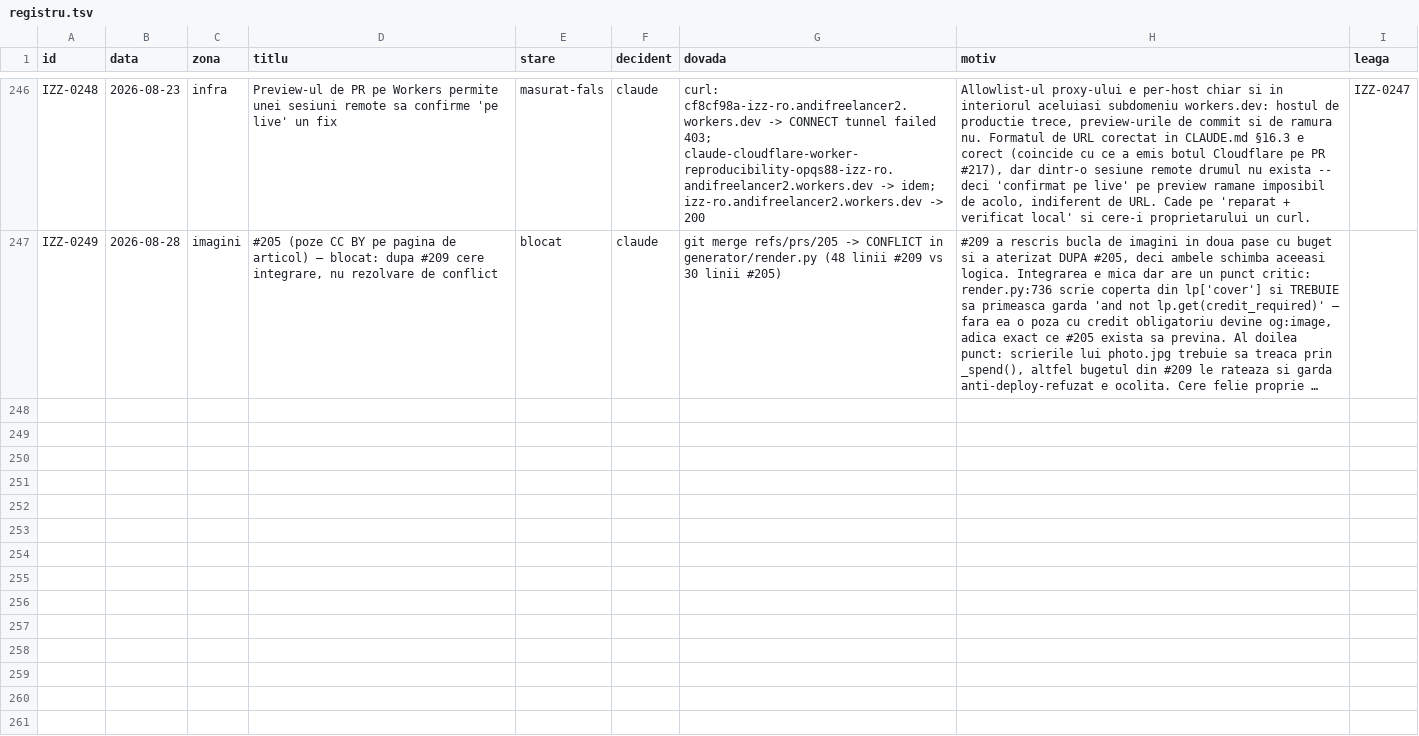
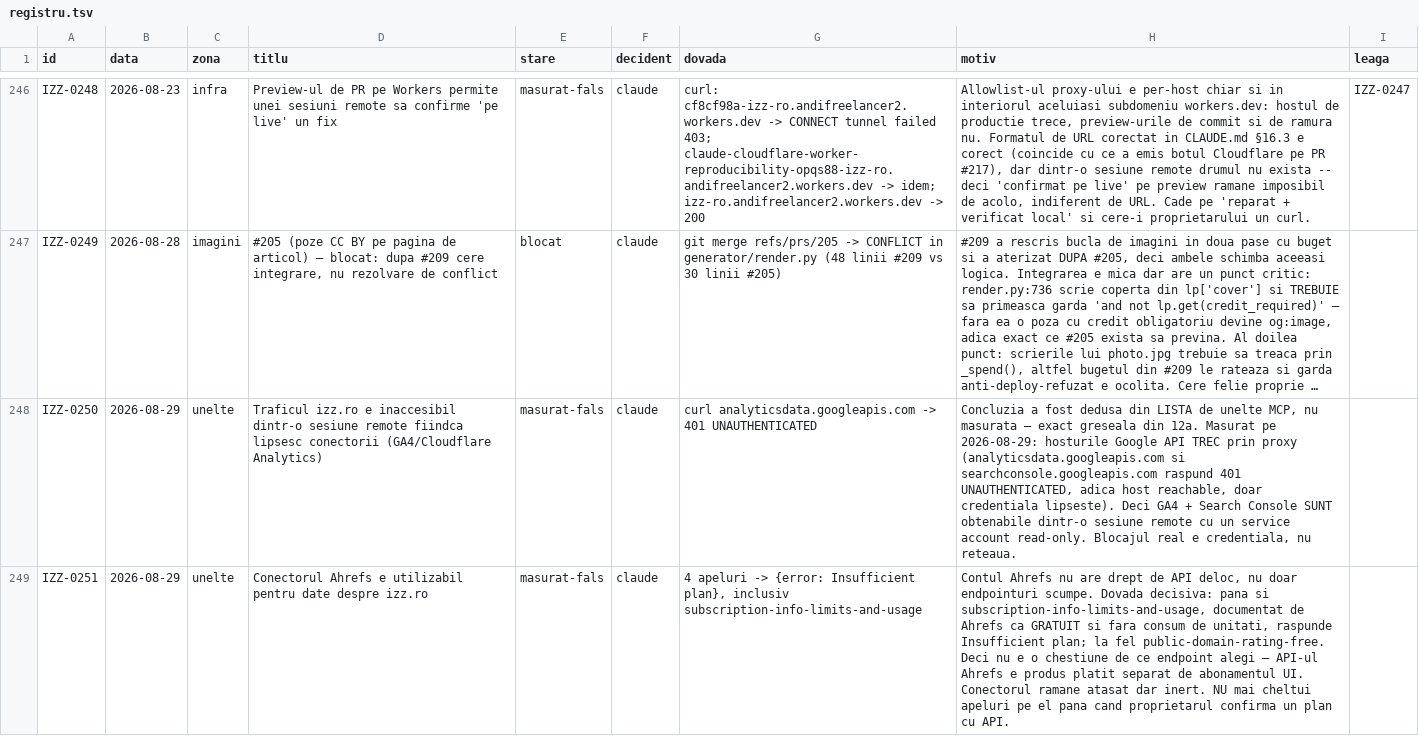
Before and after one commit to Ramanul/izz-ro, a TSV file: specs/registru.tsv, drawn as a sheet; only a part is shown, gaps mark what is left out; long unchanged cells end in …; the diff covers the shown part only; the diff names each change by its address in the sheet, - before the commit and + after, or states it on an @@ line.

```diff
--- a/specs/registru.tsv
+++ b/specs/registru.tsv
+row 248: IZZ-0250 | 2026-08-29 | unelte | Traficul izz.ro e inaccesibil dintr-o sesiune remote fiindca lipsesc conectorii (GA4/Cloudflare Analytics) | masurat-fals | claude | curl analyticsdata.googleapis.com -> 401 UNAUTHENTICATED | Concluzia a fost dedusa din LISTA de unelte MCP, nu masurata — exact greseala din 12a. Masurat pe 2026-08-29: hosturile Google API TREC prin proxy (analyticsdata.googleapis.com si searchconsole.googleapis.com raspund 401 UNAUTHENTICATED, adica host reachable, doar credentiala lipseste). Deci GA4 + Search Console SUNT obtenabile dintr-o sesiune remote cu un service account read-only. Blocajul real e credentiala, nu reteaua.
+row 249: IZZ-0251 | 2026-08-29 | unelte | Conectorul Ahrefs e utilizabil pentru date despre izz.ro | masurat-fals | claude | 4 apeluri -> {error: Insufficient plan}, inclusiv subscription-info-limits-and-usage | Contul Ahrefs nu are drept de API deloc, nu doar endpointuri scumpe. Dovada decisiva: pana si subscription-info-limits-and-usage, documentat de Ahrefs ca GRATUIT si fara consum de unitati, raspunde Insufficient plan; la fel public-domain-rating-free. Deci nu e o chestiune de ce endpoint alegi — API-ul Ahrefs e produs platit separat de abonamentul UI. Conectorul ramane atasat dar inert. NU mai cheltui apeluri pe el pana cand proprietarul confirma un plan cu API.
```
Also changed, not shown: 1 added row elsewhere in this file.
